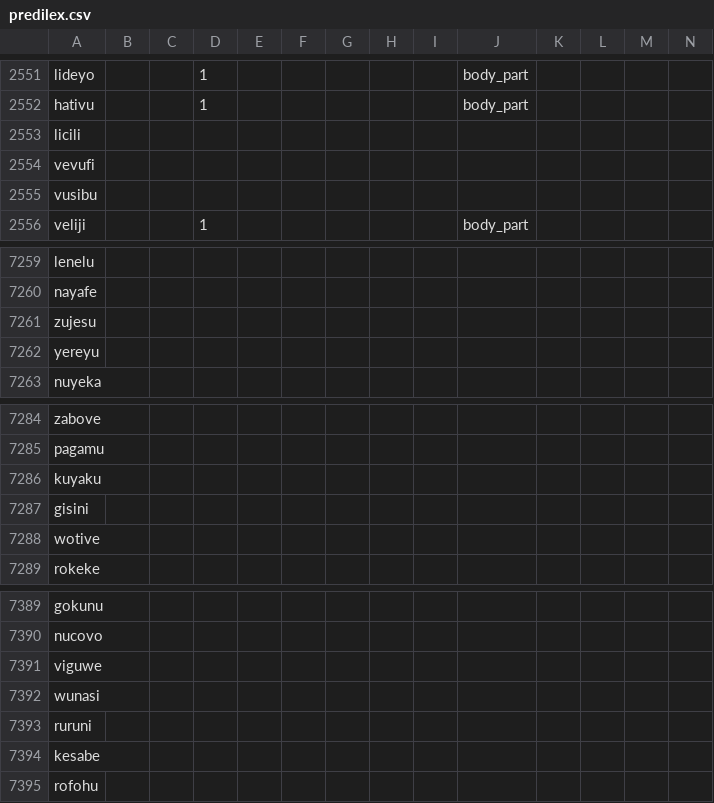
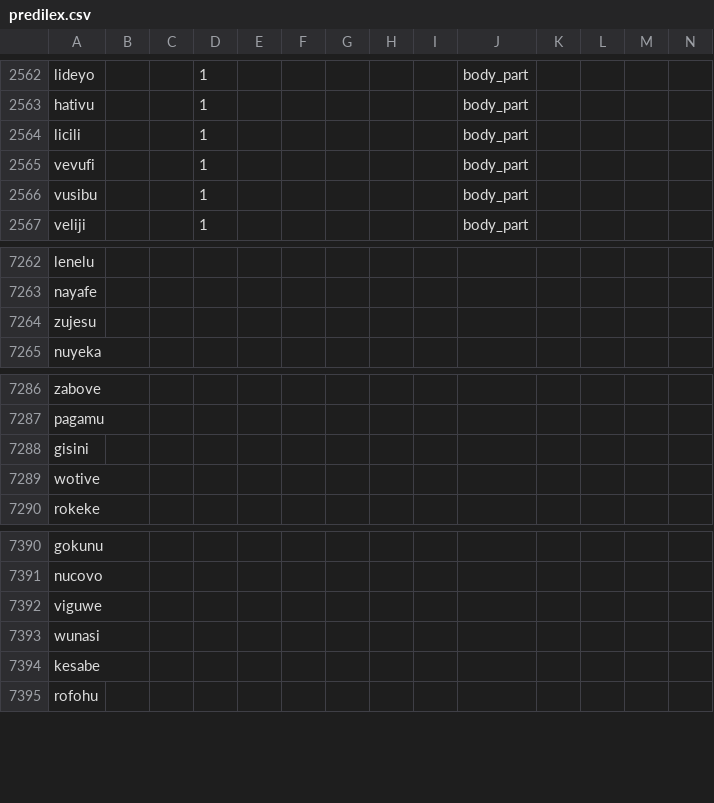
Before and after one commit to Ntsekees/Predilex, a CSV file: predilex.csv, drawn as a sheet; only a part is shown, gaps mark what is left out; removed rows and columns are numbered as before the commit, all else as after; rows hold the shown columns only; the diff covers the shown part only; the diff names each change by its address in the sheet, - before the commit and + after, or states it on an @@ line.

```diff
--- a/predilex.csv
+++ b/predilex.csv
-D2564:D2566: (empty)
+D2564:D2566: 1
-J2564:J2566: (empty)
+J2564:J2566: body_part
-row 7262: yereyu
-row 7286: kuyaku
-row 7393: ruruni
```
Also changed, not shown: 11 added rows and 8 removed rows elsewhere in this file.
